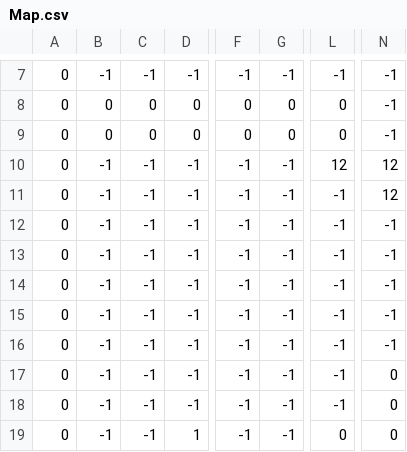
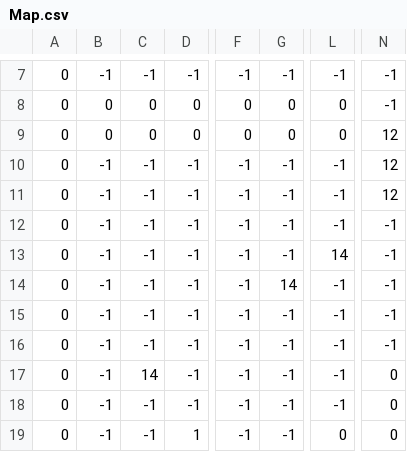
Before and after one commit to YuvalHasson/oop2_Legend_of_Zelda, a CSV file: resources/Map.csv, drawn as a sheet; only a part is shown, gaps mark what is left out; the diff names each change by its address in the sheet, - before the commit and + after, or states it on an @@ line.

```diff
--- a/resources/Map.csv
+++ b/resources/Map.csv
-N9: -1
+N9: 12
-L10: 12
+L10: -1
-L13: -1
+L13: 14
-G14: -1
+G14: 14
-C17: -1
+C17: 14
```
Also changed, not shown: 13 other files.
